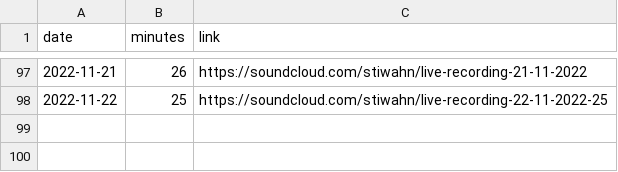
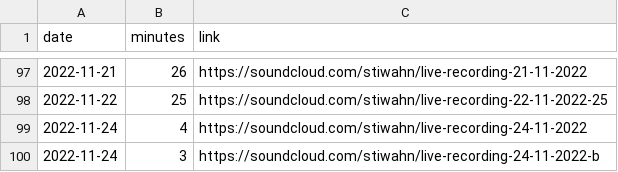
Before and after one commit to bummbummgarage/bummbummgarage.github.io, a CSV file: _data/sessions.csv, drawn as a sheet; only a part is shown, gaps mark what is left out; the diff names each change by its address in the sheet, - before the commit and + after, or states it on an @@ line.

Commit message:
Update sessions.csv

```diff
--- a/_data/sessions.csv
+++ b/_data/sessions.csv
+row 99: 2022-11-24 | 4 | https://soundcloud.com/stiwahn/live-recording-24-11-2022
+row 100: 2022-11-24 | 3 | https://soundcloud.com/stiwahn/live-recording-24-11-2022-b
```
